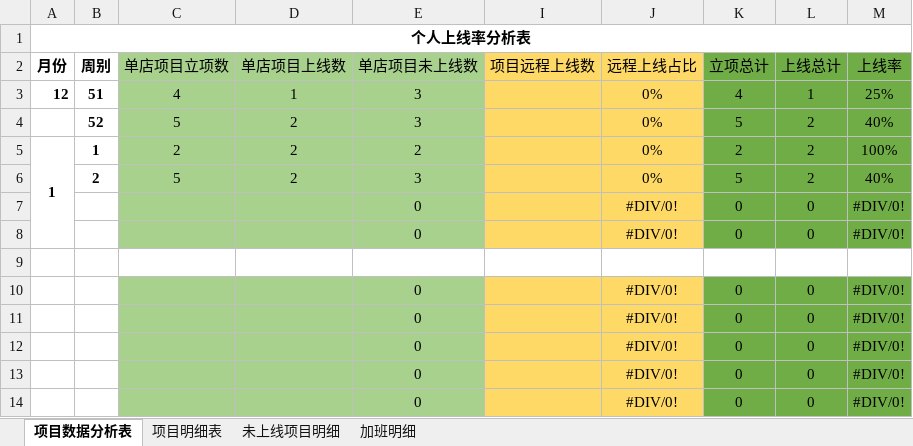
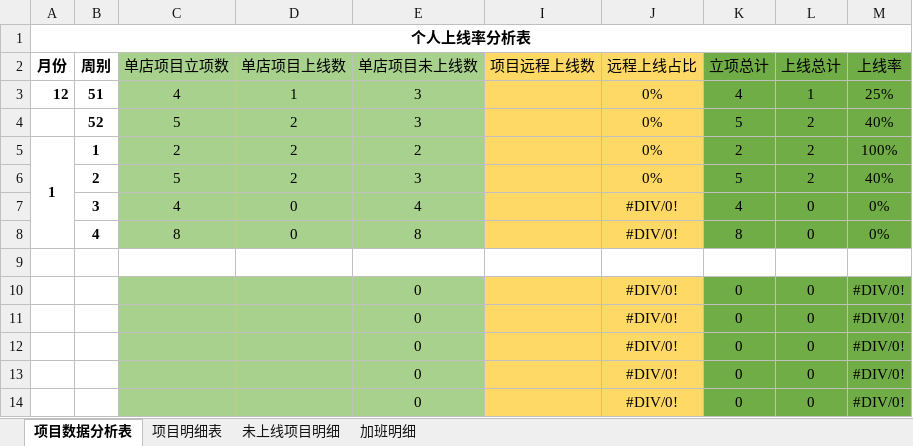
Before and after one commit to zhanglei601396810/NanJing, an Excel workbook: 周数据/《个人上线率统计表》-杨磊.xlsx, sheet 项目数据分析表, drawn as a sheet; values as stored, in another font and other column widths than the file's, no borders; removed rows and columns are numbered as before the commit, all else as after; the diff names each change by its address in the sheet, - before the commit and + after, or states it on an @@ line.

```diff
--- a/周数据/《个人上线率统计表》-杨磊.xlsx (sheet 项目数据分析表)
+++ b/周数据/《个人上线率统计表》-杨磊.xlsx (sheet 项目数据分析表)
-row 7:  |  |  |  | 0 |  | #DIV/0! | 0 | 0 | #DIV/0!
-row 8:  |  |  |  | 0 |  | #DIV/0! | 0 | 0 | #DIV/0!
+row 7:  | 3 | 4 | 0 | 4 |  | #DIV/0! | 4 | 0 | 0%
+row 8:  | 4 | 8 | 0 | 8 |  | #DIV/0! | 8 | 0 | 0%
```
Also changed, not shown: sheet 未上线项目明细, sheet 项目明细表.
